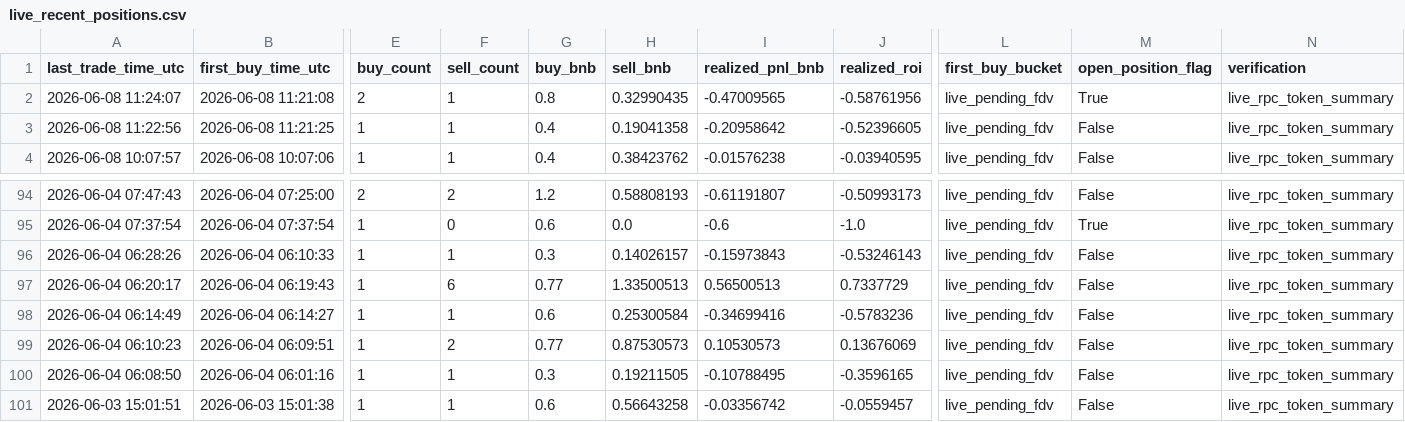
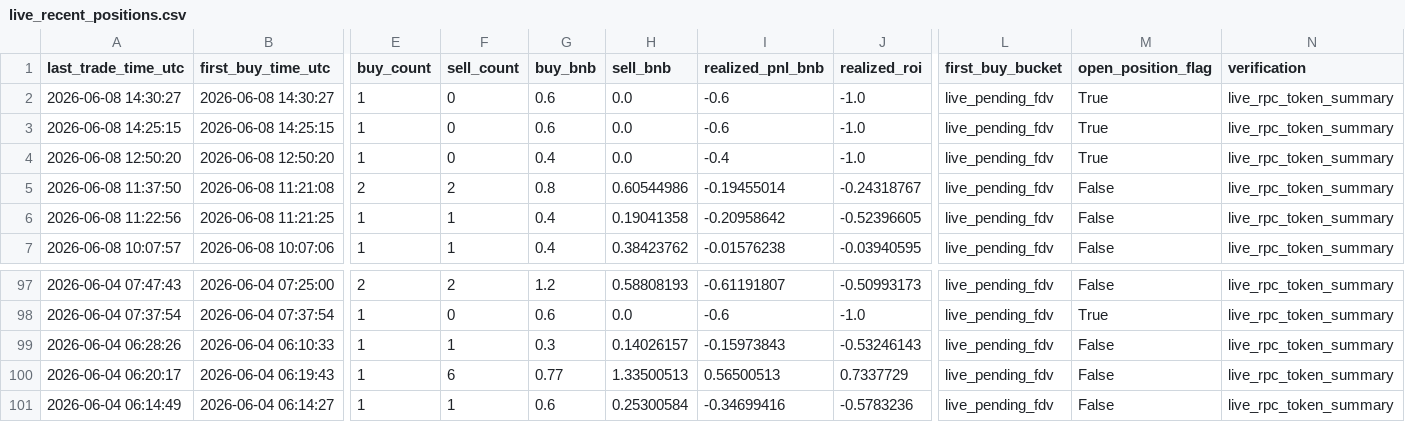
Before and after one commit to hahahakang/bsc-fourmeme-analysis-live, a CSV file: data/live_recent_positions.csv, drawn as a sheet; only a part is shown, gaps mark what is left out; removed rows and columns are numbered as before the commit, all else as after; rows hold the shown columns only; the diff names each change by its address in the sheet, - before the commit and + after, or states it on an @@ line.

```diff
--- a/data/live_recent_positions.csv
+++ b/data/live_recent_positions.csv
+row 2: 2026-06-08 14:30:27 | 2026-06-08 14:30:27 | 1 | 0 | 0.6 | 0.0 | -0.6 | -1.0 | live_pending_fdv | True | live_rpc_token_summary
+row 3: 2026-06-08 14:25:15 | 2026-06-08 14:25:15 | 1 | 0 | 0.6 | 0.0 | -0.6 | -1.0 | live_pending_fdv | True | live_rpc_token_summary
+row 4: 2026-06-08 12:50:20 | 2026-06-08 12:50:20 | 1 | 0 | 0.4 | 0.0 | -0.4 | -1.0 | live_pending_fdv | True | live_rpc_token_summary
-A5 (last_trade_time_utc): 2026-06-08 11:24:07
+A5 (last_trade_time_utc): 2026-06-08 11:37:50
-F5 (sell_count): 1
+F5 (sell_count): 2
-H5 (sell_bnb): 0.32990435
+H5 (sell_bnb): 0.60544986
-I5 (realized_pnl_bnb): -0.47009565
+I5 (realized_pnl_bnb): -0.19455014
-J5 (realized_roi): -0.58761956
+J5 (realized_roi): -0.24318767
-M5 (open_position_flag): True
+M5 (open_position_flag): False
-row 99: 2026-06-04 06:10:23 | 2026-06-04 06:09:51 | 1 | 2 | 0.77 | 0.87530573 | 0.10530573 | 0.13676069 | live_pending_fdv | False | live_rpc_token_summary
-row 100: 2026-06-04 06:08:50 | 2026-06-04 06:01:16 | 1 | 1 | 0.3 | 0.19211505 | -0.10788495 | -0.3596165 | live_pending_fdv | False | live_rpc_token_summary
-row 101: 2026-06-03 15:01:51 | 2026-06-03 15:01:38 | 1 | 1 | 0.6 | 0.56643258 | -0.03356742 | -0.0559457 | live_pending_fdv | False | live_rpc_token_summary
```
Also changed, not shown: data/live_events.csv, data/live_recent_buys.csv, 5 other files.
